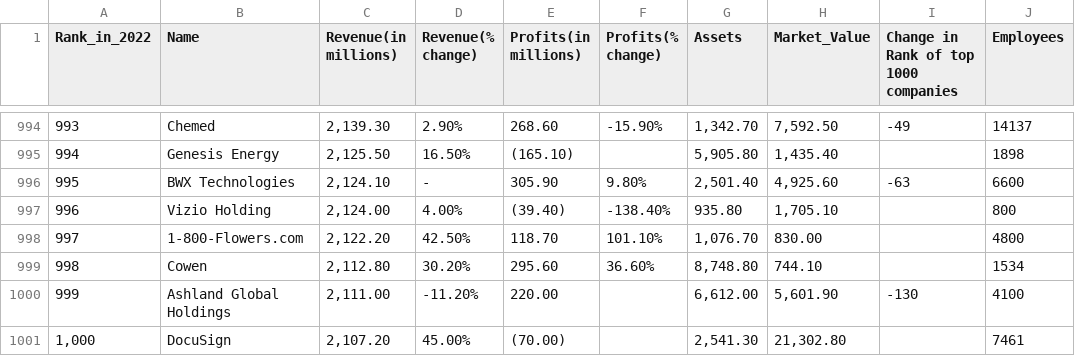
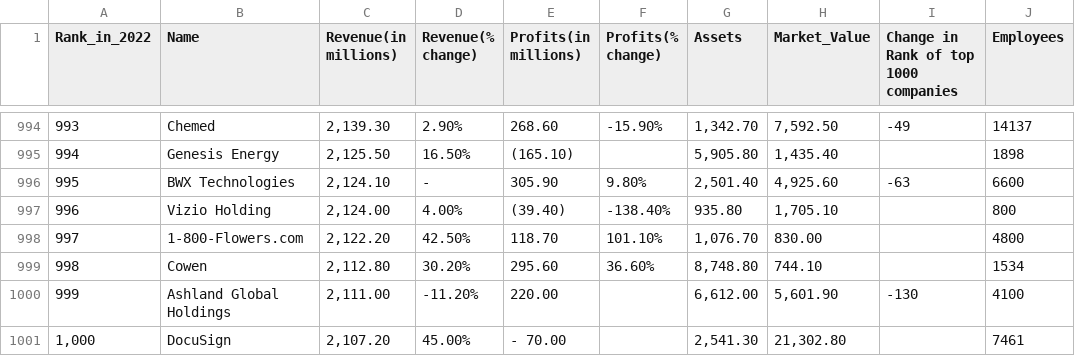
Before and after one commit to Shrutinagar/fortune_1000_companies, a CSV file: fortune_1000_companies_in_2022.csv, drawn as a sheet; only a part is shown, gaps mark what is left out; the diff names each change by its address in the sheet, - before the commit and + after, or states it on an @@ line.

Commit message:
Update fortune_1000_companies_in_2022.csv

```diff
--- a/fortune_1000_companies_in_2022.csv
+++ b/fortune_1000_companies_in_2022.csv
-E1001 (Profits(in millions)): (70.00)
+E1001 (Profits(in millions)): - 70.00
```
